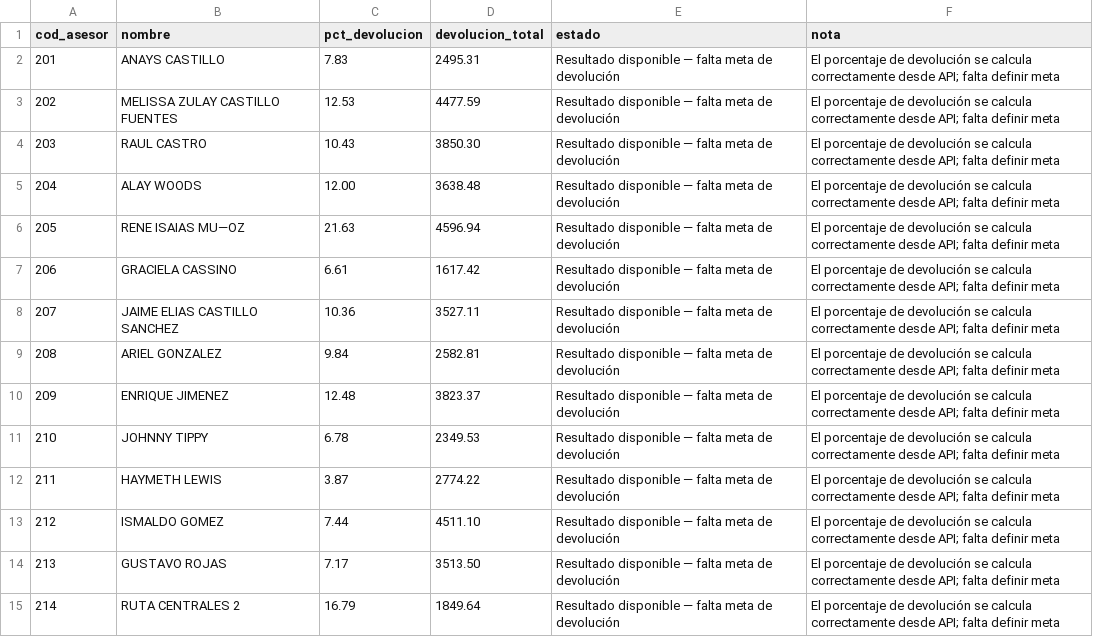
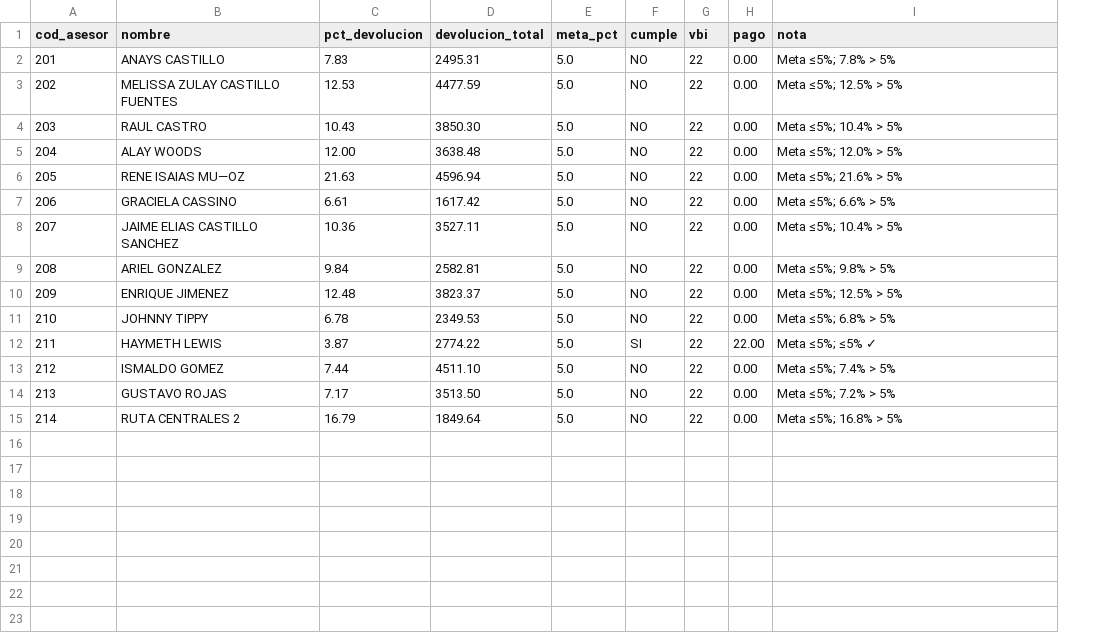
Before and after one commit to aallvaroarias/palma-dashboard, a CSV file: liquidacion_incentivos_junio_2026/AUDITORIA_DEVOLUCION_META_JUNIO_2026.csv, drawn as a sheet; removed rows and columns are numbered as before the commit, all else as after; the diff names each change by its address in the sheet, - before the commit and + after, or states it on an @@ line.

```diff
--- a/liquidacion_incentivos_junio_2026/AUDITORIA_DEVOLUCION_META_JUNIO_2026.csv
+++ b/liquidacion_incentivos_junio_2026/AUDITORIA_DEVOLUCION_META_JUNIO_2026.csv
-column E (estado), rows 2-15: all Resultado disponible — falta meta de devolución
+column E (meta_pct), rows 2-15: all 5.0
+column F (cumple), rows 2-15: NO | NO | NO | NO | NO | NO | NO | NO | NO | NO | SI | NO | NO | NO
+column G (vbi), rows 2-15: all 22
+column H (pago), rows 2-15: 0.00 | 0.00 | 0.00 | 0.00 | 0.00 | 0.00 | 0.00 | 0.00 | 0.00 | 0.00 | 22.00 | 0.00 | 0.00 | 0.00
-I2 (nota): El porcentaje de devolución se calcula correctamente desde API; falta definir meta
+I2 (nota): Meta ≤5%; 7.8% > 5%
-I3 (nota): El porcentaje de devolución se calcula correctamente desde API; falta definir meta
+I3 (nota): Meta ≤5%; 12.5% > 5%
-I4 (nota): El porcentaje de devolución se calcula correctamente desde API; falta definir meta
+I4 (nota): Meta ≤5%; 10.4% > 5%
-I5 (nota): El porcentaje de devolución se calcula correctamente desde API; falta definir meta
+I5 (nota): Meta ≤5%; 12.0% > 5%
-I6 (nota): El porcentaje de devolución se calcula correctamente desde API; falta definir meta
+I6 (nota): Meta ≤5%; 21.6% > 5%
-I7 (nota): El porcentaje de devolución se calcula correctamente desde API; falta definir meta
+I7 (nota): Meta ≤5%; 6.6% > 5%
-I8 (nota): El porcentaje de devolución se calcula correctamente desde API; falta definir meta
+I8 (nota): Meta ≤5%; 10.4% > 5%
-I9 (nota): El porcentaje de devolución se calcula correctamente desde API; falta definir meta
+I9 (nota): Meta ≤5%; 9.8% > 5%
-I10 (nota): El porcentaje de devolución se calcula correctamente desde API; falta definir meta
+I10 (nota): Meta ≤5%; 12.5% > 5%
-I11 (nota): El porcentaje de devolución se calcula correctamente desde API; falta definir meta
+I11 (nota): Meta ≤5%; 6.8% > 5%
-I12 (nota): El porcentaje de devolución se calcula correctamente desde API; falta definir meta
+I12 (nota): Meta ≤5%; ≤5% ✓
-I13 (nota): El porcentaje de devolución se calcula correctamente desde API; falta definir meta
+I13 (nota): Meta ≤5%; 7.4% > 5%
-I14 (nota): El porcentaje de devolución se calcula correctamente desde API; falta definir meta
+I14 (nota): Meta ≤5%; 7.2% > 5%
-I15 (nota): El porcentaje de devolución se calcula correctamente desde API; falta definir meta
+I15 (nota): Meta ≤5%; 16.8% > 5%
```
Also changed, not shown: liquidacion_incentivos_junio_2026/AUDITORIA_CALCULOS_INCENTIVOS_JUNIO_2026.csv, liquidacion_incentivos_junio_2026/AUDITORIA_DN_GALLETAS_CREMAS_JUNIO_2026.csv, 21 other files.
